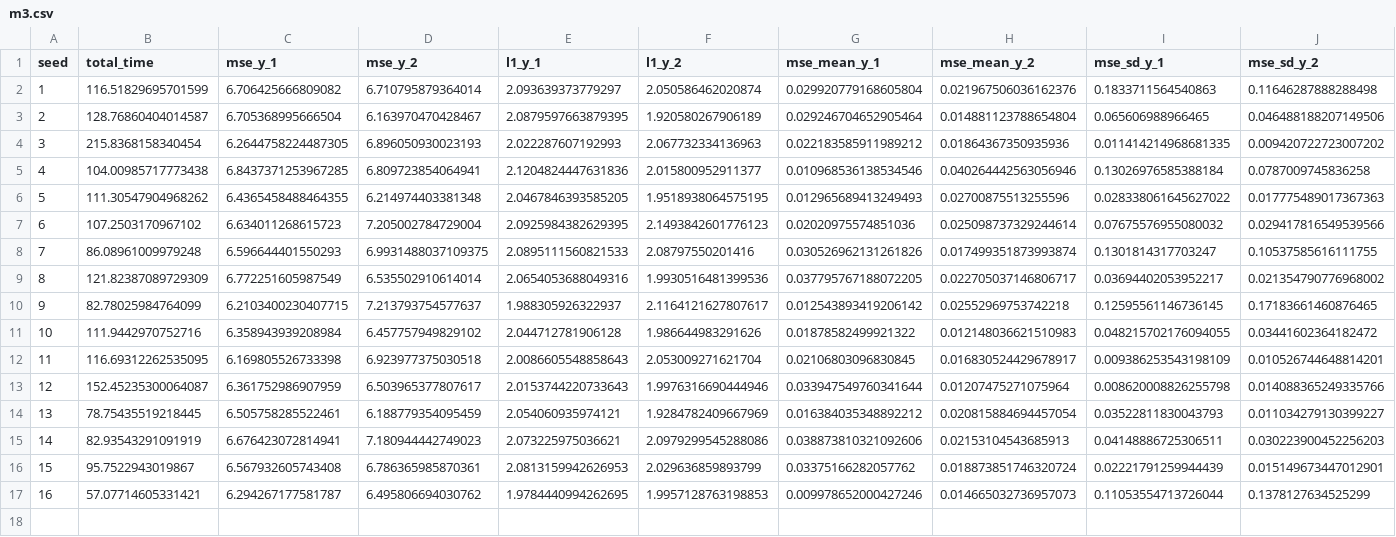
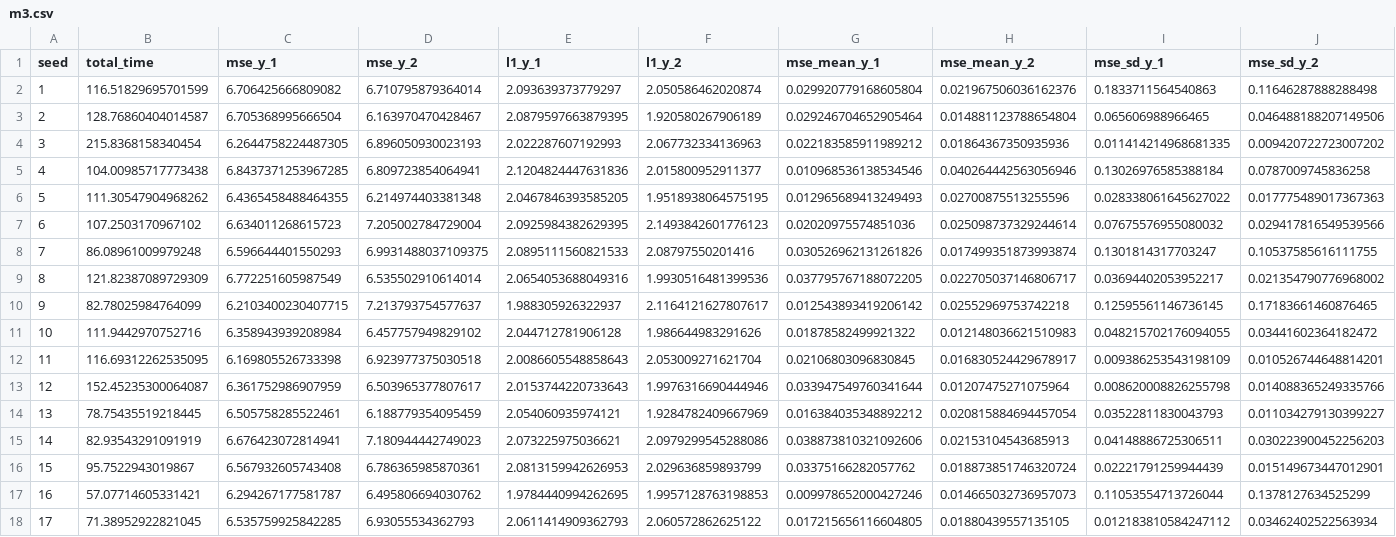
Before and after one commit to az2296/prelim, a CSV file: m3m4/wgan/m3.csv, drawn as a sheet; only a part is shown; rows hold the shown columns only; the diff names each change by its address in the sheet, - before the commit and + after, or states it on an @@ line.

```diff
--- a/m3m4/wgan/m3.csv
+++ b/m3m4/wgan/m3.csv
+row 18: 17 | 71.38952922821045 | 6.535759925842285 | 6.93055534362793 | 2.0611414909362793 | 2.060572862625122 | 0.017215656116604805 | 0.01880439557135105 | 0.012183810584247112 | 0.03462402522563934
```
Also changed, not shown: m3m4/wgan/m4.csv, 1 other file.
